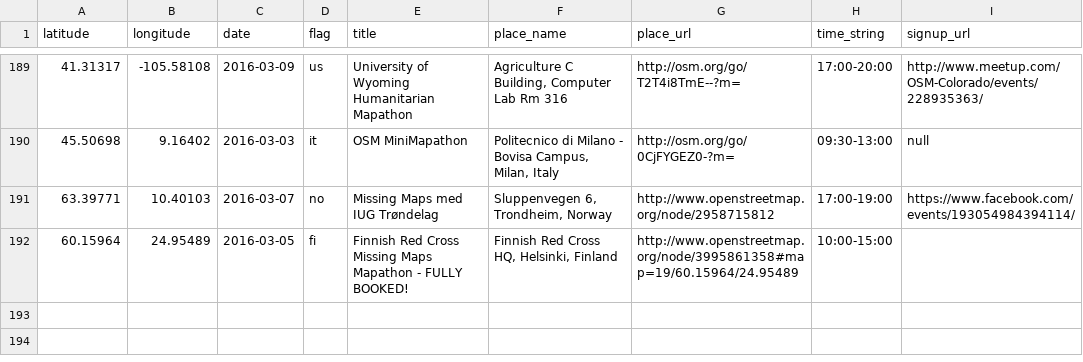
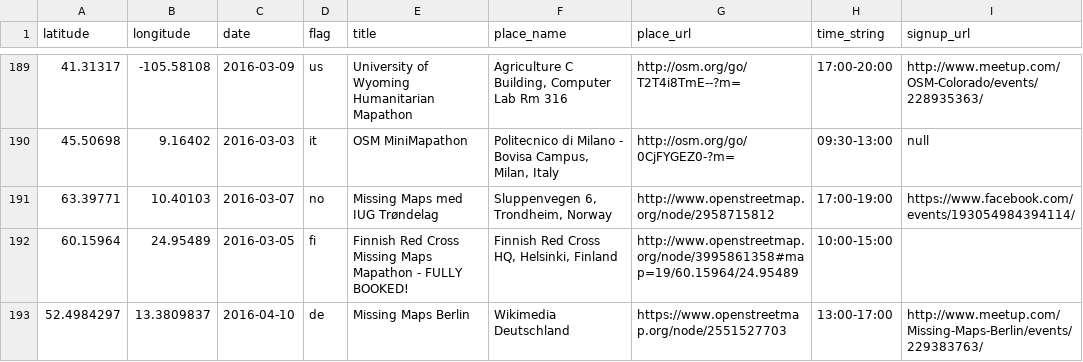
Before and after one commit to MissingMaps/missingmaps.github.io, a CSV file: app/_data/events.csv, drawn as a sheet; only a part is shown, gaps mark what is left out; the diff names each change by its address in the sheet, - before the commit and + after, or states it on an @@ line.

Commit message:
Add next Missing Maps Berlin event

```diff
--- a/app/_data/events.csv
+++ b/app/_data/events.csv
+row 193: 52.4984297 | 13.3809837 | 2016-04-10 | de | Missing Maps Berlin | Wikimedia Deutschland | https://www.openstreetmap.org/node/2551527703 | 13:00-17:00 | http://www.meetup.com/Missing-Maps-Berlin/events/229383763/
```
